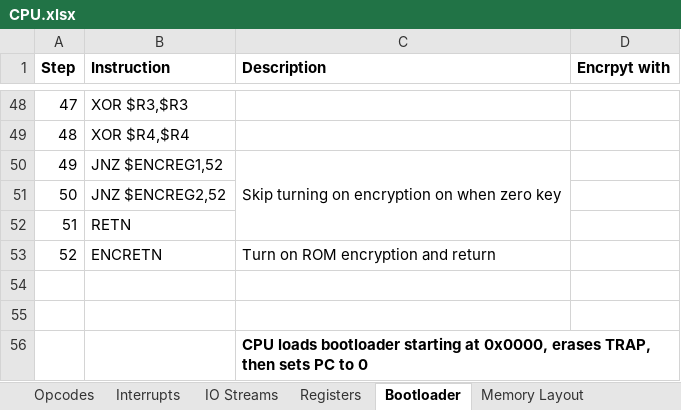
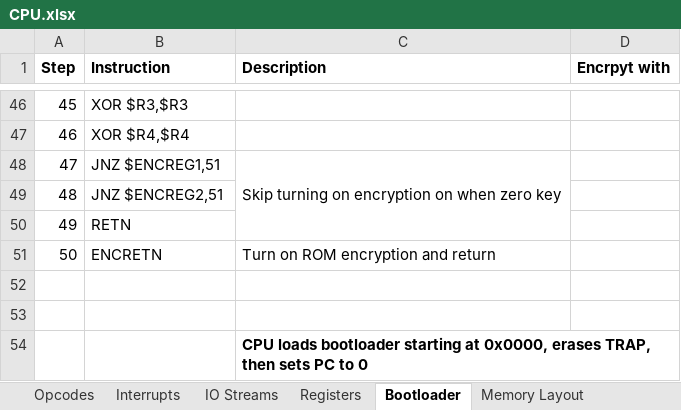
Before and after one commit to Doridian/HackCPU, an Excel workbook: CPU.xlsx, sheet Bootloader, drawn as a sheet; only a part is shown, gaps mark what is left out; values as stored, in another font and other column widths than the file's, no borders; addresses are those after the commit; the diff covers the shown part only; the diff names each change by its address in the sheet, - before the commit and + after, or states it on an @@ line.

```diff
--- a/CPU.xlsx (sheet Bootloader)
+++ b/CPU.xlsx (sheet Bootloader)
@@ column A (Step) renumbered between rows 2 and 51 @@
-B48 (Instruction): JNZ $ENCREG1,52
+B48 (Instruction): JNZ $ENCREG1,51
-B49 (Instruction): JNZ $ENCREG2,52
+B49 (Instruction): JNZ $ENCREG2,51
```
Also changed, not shown: 2 removed rows, 5 edited cells and merged cells elsewhere in this sheet, sheet Opcodes, 6 other files.
